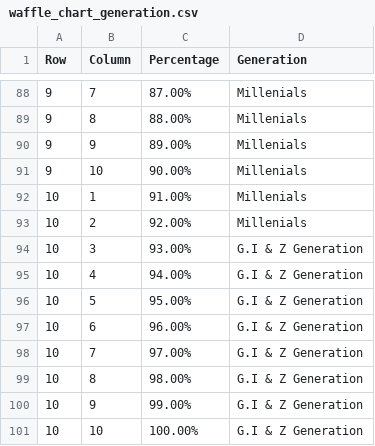
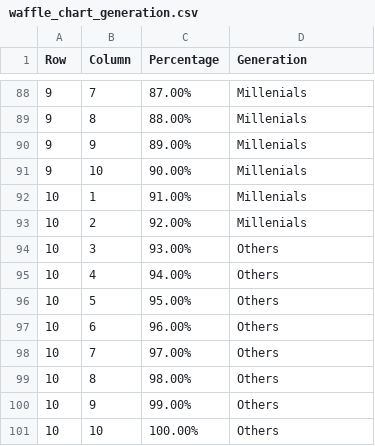
Before and after one commit to YKiat/FIT3179-viz-2, a CSV file: data_w10/waffle_chart_generation.csv, drawn as a sheet; only a part is shown, gaps mark what is left out.

Commit message:
Update waffle_chart_generation.csv

```diff
--- a/data_w10/waffle_chart_generation.csv
+++ b/data_w10/waffle_chart_generation.csv
@@ -93,9 +93,9 @@ Row,Column,Percentage,Generation
 10,2,92.00%,Millenials
-10,3,93.00%,G.I & Z Generation
-10,4,94.00%,G.I & Z Generation
-10,5,95.00%,G.I & Z Generation
-10,6,96.00%,G.I & Z Generation
-10,7,97.00%,G.I & Z Generation
-10,8,98.00%,G.I & Z Generation
-10,9,99.00%,G.I & Z Generation
-10,10,100.00%,G.I & Z Generation
+10,3,93.00%,Others
+10,4,94.00%,Others
+10,5,95.00%,Others
+10,6,96.00%,Others
+10,7,97.00%,Others
+10,8,98.00%,Others
+10,9,99.00%,Others
+10,10,100.00%,Others
```
